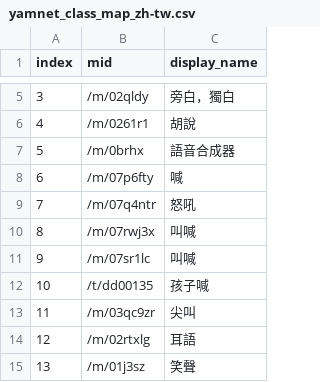
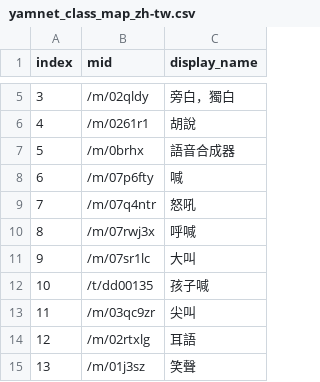
Before and after one commit to x1001000/sed-yamnet-raspberrypi, a CSV file: yamnet/yamnet_class_map_zh-tw.csv, drawn as a sheet; only a part is shown, gaps mark what is left out.

Commit message:
Update yamnet_class_map_zh-tw.csv

```diff
--- a/yamnet/yamnet_class_map_zh-tw.csv
+++ b/yamnet/yamnet_class_map_zh-tw.csv
@@ -9,4 +9,4 @@ index,mid,display_name
 7,/m/07q4ntr,怒吼
-8,/m/07rwj3x,叫喊
-9,/m/07sr1lc,叫喊
+8,/m/07rwj3x,呼喊
+9,/m/07sr1lc,大叫
 10,/t/dd00135,孩子喊
```
